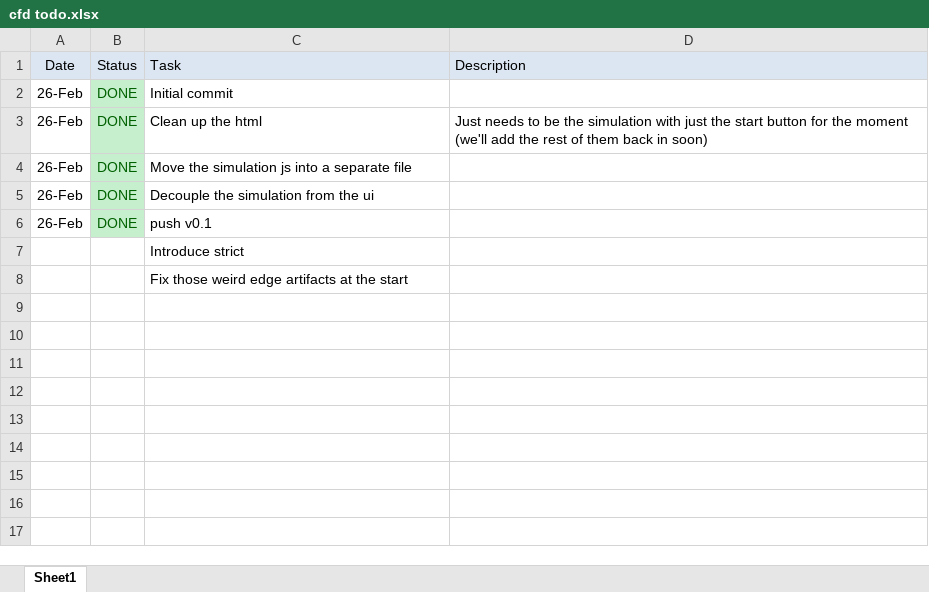
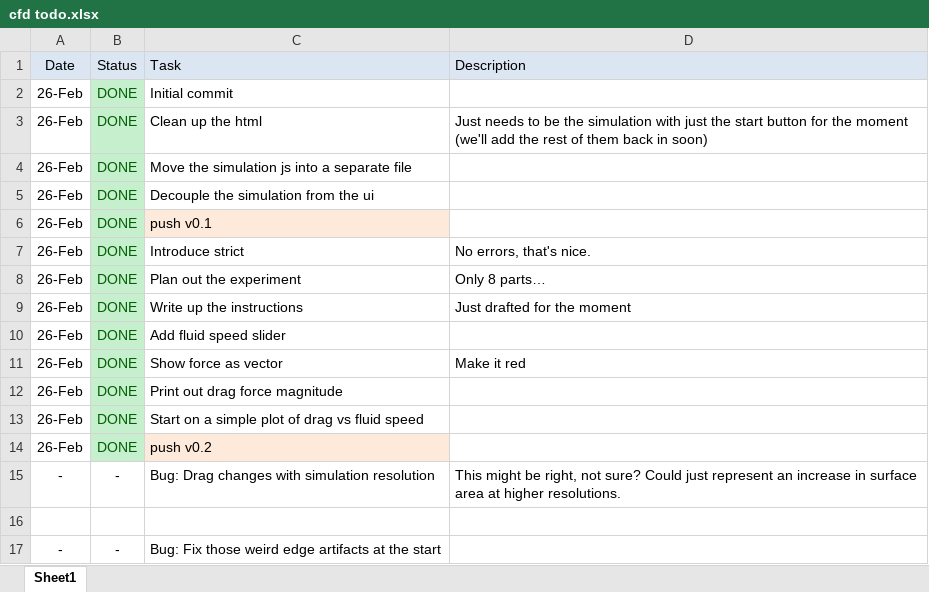
Before and after one commit to maitchison/cfdtoybox, an Excel workbook: cfd todo.xlsx, sheet Sheet1, drawn as a sheet; values as stored, in another font and other column widths than the file's, no borders; addresses are those after the commit; the diff names each change by its address in the sheet, - before the commit and + after, or states it on an @@ line.

Commit message:
v0.2 Started work on Experiement1 -Introduce strict -Plan out the experiment -Write up the instructions -Add fluid speed slider -Show force as vector -Print out drag force magnitude -Start on a simple plot of drag vs fluid speed

```diff
--- a/cfd todo.xlsx (sheet Sheet1)
+++ b/cfd todo.xlsx (sheet Sheet1)
-C6 fill: none
+C6 fill: #FDEADA
-A7 (Date): (empty)
+A7 (Date): 26-Feb
-B7 (Status): (empty)
+B7 (Status): DONE
-B7 fill: none
+B7 fill: #C6EFCE
-D7 (Description): (empty)
+D7 (Description): No errors, that's nice.
+row 8: 26-Feb | DONE | Plan out the experiment | Only 8 parts…
+row 9: 26-Feb | DONE | Write up the instructions | Just drafted for the moment
+row 10: 26-Feb | DONE | Add fluid speed slider
+row 11: 26-Feb | DONE | Show force as vector | Make it red
+row 12: 26-Feb | DONE | Print out drag force magnitude
+row 13: 26-Feb | DONE | Start on a simple plot of drag vs fluid speed
+row 14: 26-Feb | DONE | push v0.2
+row 15: - | - | Bug: Drag changes with simulation resolution | This might be right, not sure? Could just represent an increase in surface area at higher resolutions.
-C16 (Task): Fix those weird edge artifacts at the start
+C16 (Task): (empty)
+row 17: - | - | Bug: Fix those weird edge artifacts at the start
```
Also changed, not shown: 5 other files.
